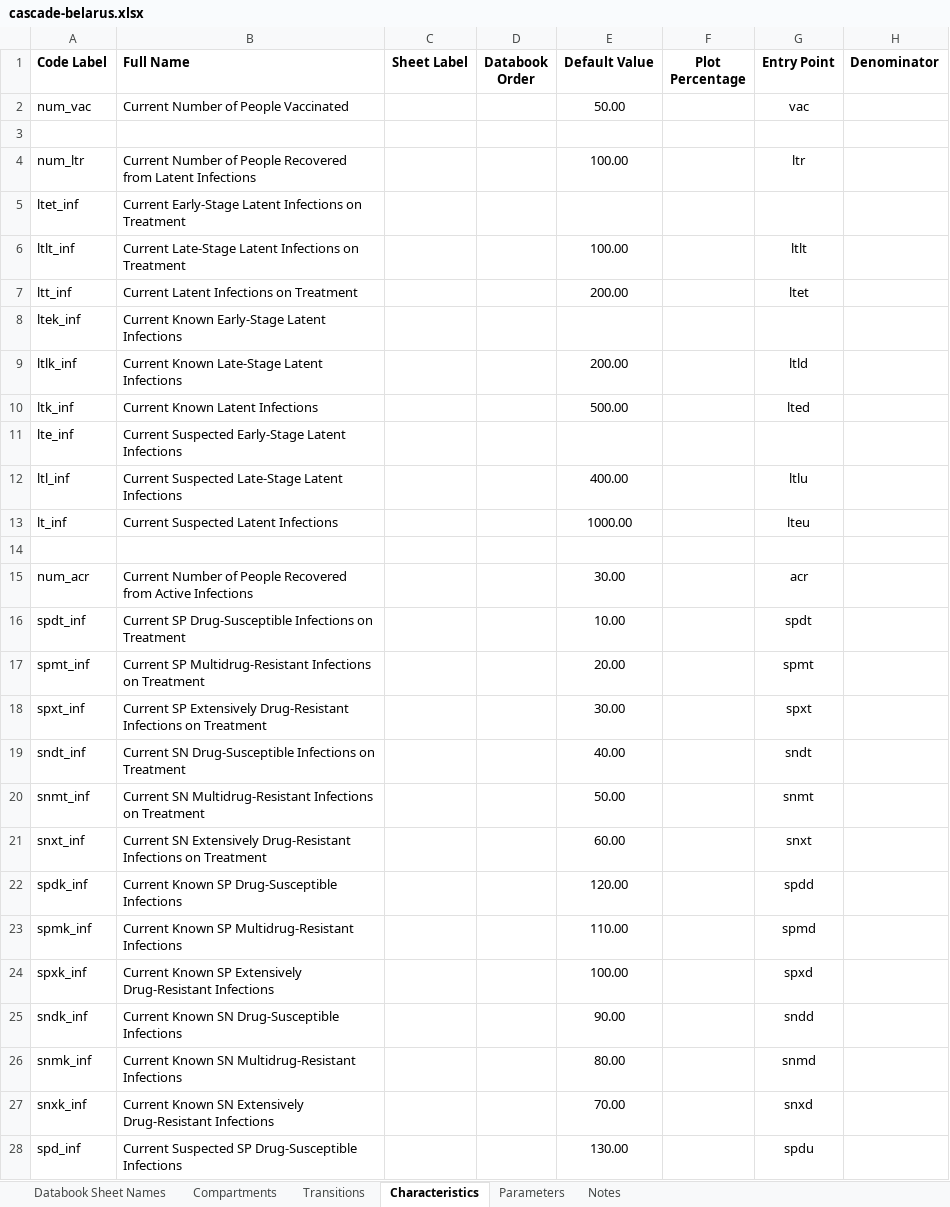
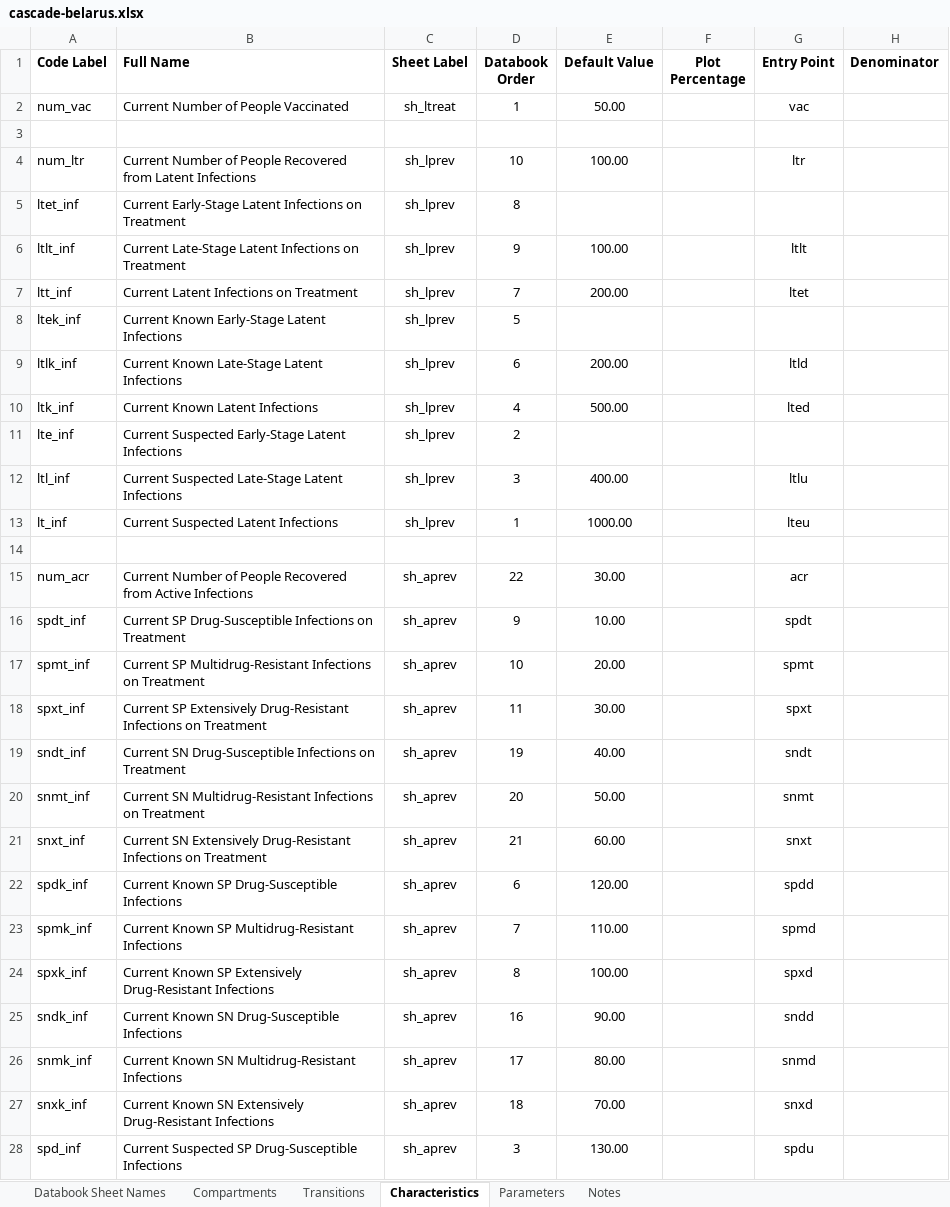
Before and after one commit to optimamodel/optima-tb, an Excel workbook: project/cascade-belarus.xlsx, sheet Characteristics, drawn as a sheet; only a part is shown; values as stored, in another font and other column widths than the file's, no borders; the diff covers the shown part only; the diff names each change by its address in the sheet, - before the commit and + after, or states it on an @@ line.

Commit message:
Cascade for careful review with UCL
Tentative completion of cascade.xlsx. Compartments and transitions are
effectively set in stone for Belarus.
Characteristics and parameters need combined review and discussion.
Notifications are currently better treated as parameters than
characteristics and inform partitioning.
Because partitioning involves junctions and these outflows need
immediate calculation, an extra dependency-update is run before the
initial junction-processing, so as to update ratios with user-input
notification values.
As for characteristics sheet, all compartments (except death and birth)
are entry points for some characteristic. Whether number or prevalence
is more important will be discussed.
Have also demonstrated custom output characteristics such as the
efficiency of testing and treatment in country, perhaps to answer
90-90-90 questions.

```diff
--- a/project/cascade-belarus.xlsx (sheet Characteristics)
+++ b/project/cascade-belarus.xlsx (sheet Characteristics)
-C2 (Sheet Label): (empty)
+C2 (Sheet Label): sh_ltreat
-D2 (Databook Order): (empty)
+D2 (Databook Order): 1
-C4:C13 (Sheet Label): (empty)
+C4:C13 (Sheet Label): sh_lprev
-D4 (Databook Order): (empty)
+D4 (Databook Order): 10
-D5 (Databook Order): (empty)
+D5 (Databook Order): 8
-D6 (Databook Order): (empty)
+D6 (Databook Order): 9
-D7 (Databook Order): (empty)
+D7 (Databook Order): 7
-D8 (Databook Order): (empty)
+D8 (Databook Order): 5
-D9 (Databook Order): (empty)
+D9 (Databook Order): 6
-D10 (Databook Order): (empty)
+D10 (Databook Order): 4
-D11 (Databook Order): (empty)
+D11 (Databook Order): 2
-D12 (Databook Order): (empty)
+D12 (Databook Order): 3
-D13 (Databook Order): (empty)
+D13 (Databook Order): 1
-C15:C28 (Sheet Label): (empty)
+C15:C28 (Sheet Label): sh_aprev
-D15 (Databook Order): (empty)
+D15 (Databook Order): 22
-D16 (Databook Order): (empty)
+D16 (Databook Order): 9
-D17 (Databook Order): (empty)
+D17 (Databook Order): 10
-D18 (Databook Order): (empty)
+D18 (Databook Order): 11
-D19 (Databook Order): (empty)
+D19 (Databook Order): 19
-D20 (Databook Order): (empty)
+D20 (Databook Order): 20
-D21 (Databook Order): (empty)
+D21 (Databook Order): 21
-D22 (Databook Order): (empty)
+D22 (Databook Order): 6
-D23 (Databook Order): (empty)
+D23 (Databook Order): 7
-D24 (Databook Order): (empty)
+D24 (Databook Order): 8
-D25 (Databook Order): (empty)
+D25 (Databook Order): 16
-D26 (Databook Order): (empty)
+D26 (Databook Order): 17
-D27 (Databook Order): (empty)
+D27 (Databook Order): 18
-D28 (Databook Order): (empty)
+D28 (Databook Order): 3
```
Also changed, not shown: 20 added rows, 28 removed rows and 62 edited cells elsewhere in this sheet, sheet Parameters, sheet Databook Sheet Names, charts or pictures, 1 other file.
